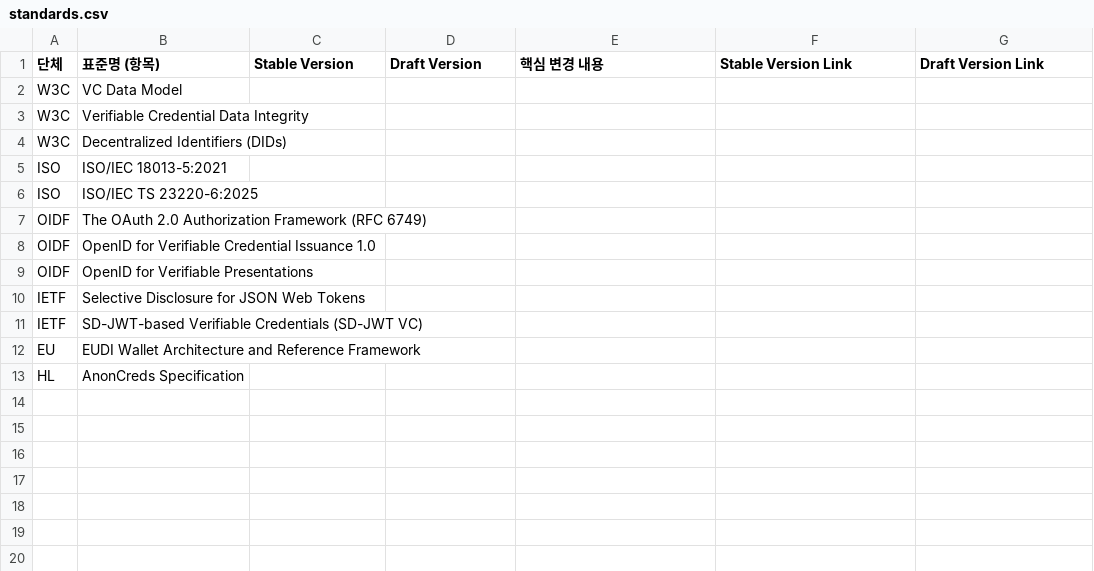
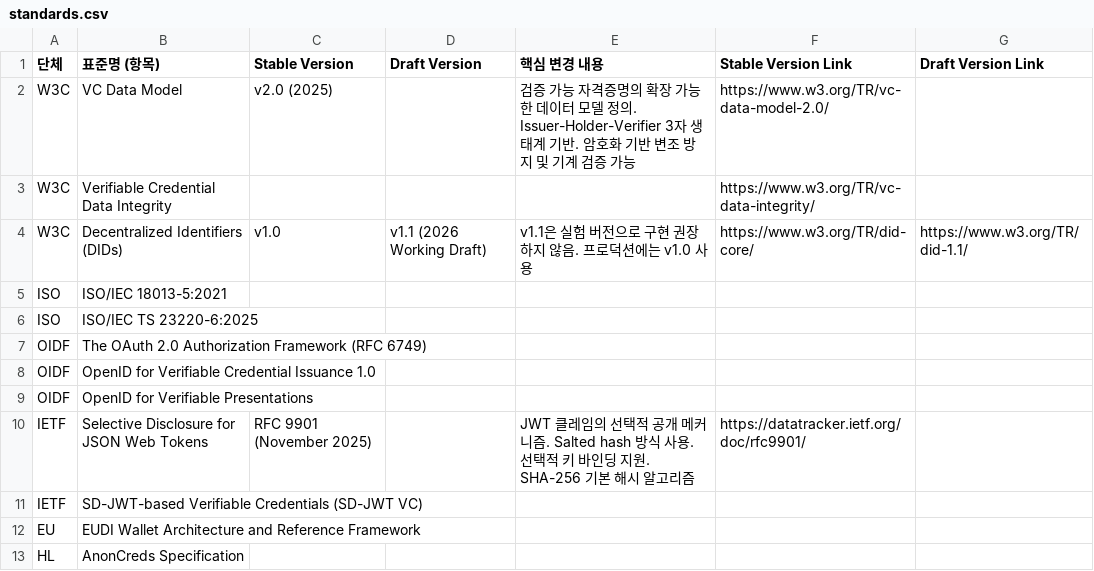
Before and after one commit to yoongyu-lee/standards-version-tracker, a CSV file: standards.csv, drawn as a sheet.

Commit message:
docs: Update standards information with latest versions
- W3C VC Data Model v2.0 (2025 Recommendation)
- W3C DID Core v1.0 (Stable), v1.1 (Working Draft)
- IETF SD-JWT RFC 9901 (November 2025)

```diff
--- a/standards.csv
+++ b/standards.csv
@@ -1,5 +1,5 @@
 단체,표준명 (항목),Stable Version,Draft Version,핵심 변경 내용,Stable Version Link,Draft Version Link
-W3C,"VC Data Model","","","","",""
-W3C,"Verifiable Credential Data Integrity","","","","",""
-W3C,"Decentralized Identifiers (DIDs)","","","","",""
+W3C,"VC Data Model","v2.0 (2025)","","검증 가능 자격증명의 확장 가능한 데이터 모델 정의. Issuer-Holder-Verifier 3자 생태계 기반. 암호화 기반 변조 방지 및 기계 검증 가능","https://www.w3.org/TR/vc-data-model-2.0/",""
+W3C,"Verifiable Credential Data Integrity","","","","https://www.w3.org/TR/vc-data-integrity/",""
+W3C,"Decentralized Identifiers (DIDs)","v1.0","v1.1 (2026 Working Draft)","v1.1은 실험 버전으로 구현 권장하지 않음. 프로덕션에는 v1.0 사용","https://www.w3.org/TR/did-core/","https://www.w3.org/TR/did-1.1/"
 ISO,"ISO/IEC 18013-5:2021","","","","",""
@@ -9,3 +9,3 @@ OIDF,"OpenID for Verifiable Credential Issuance 1.0","","","","",""
 OIDF,"OpenID for Verifiable Presentations","","","","",""
-IETF,"Selective Disclosure for JSON Web Tokens","","","","",""
+IETF,"Selective Disclosure for JSON Web Tokens","RFC 9901 (November 2025)","","JWT 클레임의 선택적 공개 메커니즘. Salted hash 방식 사용. 선택적 키 바인딩 지원. SHA-256 기본 해시 알고리즘","https://datatracker.ietf.org/doc/rfc9901/",""
 IETF,"SD-JWT-based Verifiable Credentials (SD-JWT VC)","","","","",""
```
